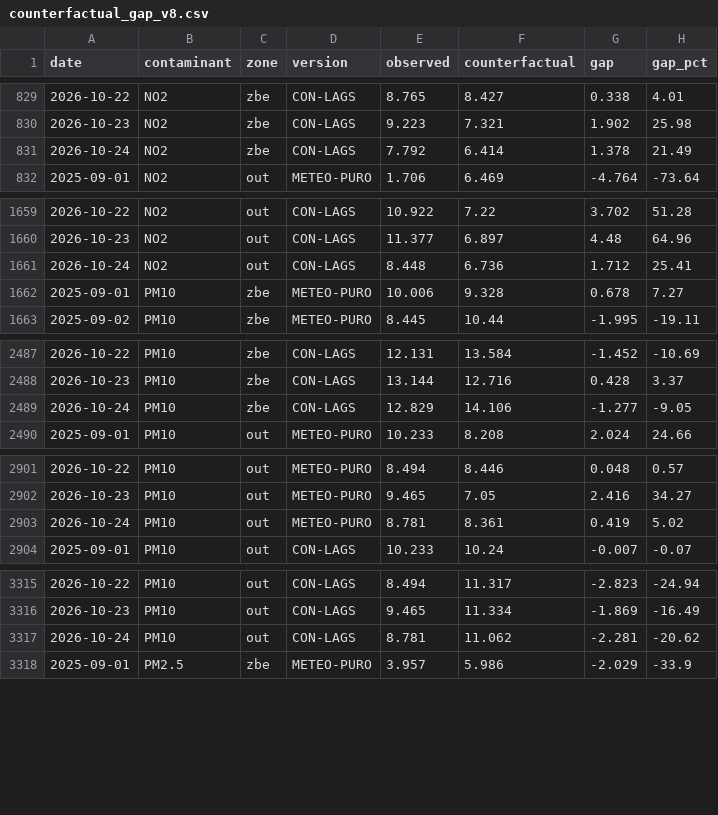
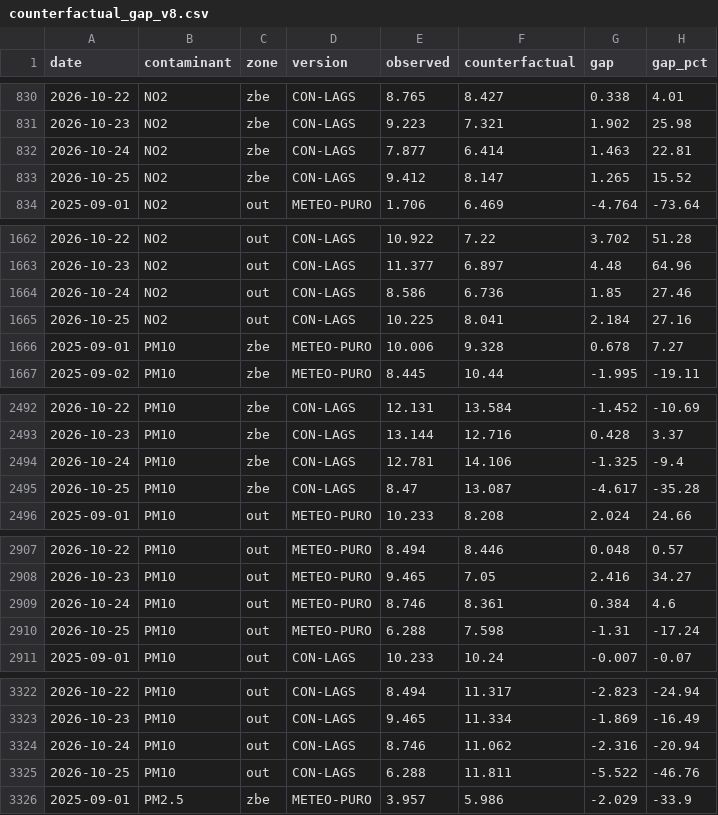
Before and after one commit to eortas/Gasteiz_air_quality, a CSV file: models/counterfactual_gap_v8.csv, drawn as a sheet; only a part is shown, gaps mark what is left out; the diff covers the shown part only.

```diff
--- a/models/counterfactual_gap_v8.csv
+++ b/models/counterfactual_gap_v8.csv
@@ -830,3 +831,4 @@ date,contaminant,zone,version,observed,counterfactual,gap,gap_pct
 2026-10-23,NO2,zbe,CON-LAGS,9.223,7.321,1.902,25.98
-2026-10-24,NO2,zbe,CON-LAGS,7.792,6.414,1.378,21.49
+2026-10-24,NO2,zbe,CON-LAGS,7.877,6.414,1.463,22.81
+2026-10-25,NO2,zbe,CON-LAGS,9.412,8.147,1.265,15.52
 2025-09-01,NO2,out,METEO-PURO,1.706,6.469,-4.764,-73.64
@@ -1660,3 +1663,4 @@ date,contaminant,zone,version,observed,counterfactual,gap,gap_pct
 2026-10-23,NO2,out,CON-LAGS,11.377,6.897,4.48,64.96
-2026-10-24,NO2,out,CON-LAGS,8.448,6.736,1.712,25.41
+2026-10-24,NO2,out,CON-LAGS,8.586,6.736,1.85,27.46
+2026-10-25,NO2,out,CON-LAGS,10.225,8.041,2.184,27.16
 2025-09-01,PM10,zbe,METEO-PURO,10.006,9.328,0.678,7.27
@@ -2488,3 +2493,4 @@ date,contaminant,zone,version,observed,counterfactual,gap,gap_pct
 2026-10-23,PM10,zbe,CON-LAGS,13.144,12.716,0.428,3.37
-2026-10-24,PM10,zbe,CON-LAGS,12.829,14.106,-1.277,-9.05
+2026-10-24,PM10,zbe,CON-LAGS,12.781,14.106,-1.325,-9.4
+2026-10-25,PM10,zbe,CON-LAGS,8.47,13.087,-4.617,-35.28
 2025-09-01,PM10,out,METEO-PURO,10.233,8.208,2.024,24.66
@@ -2902,3 +2908,4 @@ date,contaminant,zone,version,observed,counterfactual,gap,gap_pct
 2026-10-23,PM10,out,METEO-PURO,9.465,7.05,2.416,34.27
-2026-10-24,PM10,out,METEO-PURO,8.781,8.361,0.419,5.02
+2026-10-24,PM10,out,METEO-PURO,8.746,8.361,0.384,4.6
+2026-10-25,PM10,out,METEO-PURO,6.288,7.598,-1.31,-17.24
 2025-09-01,PM10,out,CON-LAGS,10.233,10.24,-0.007,-0.07
@@ -3316,3 +3323,4 @@ date,contaminant,zone,version,observed,counterfactual,gap,gap_pct
 2026-10-23,PM10,out,CON-LAGS,9.465,11.334,-1.869,-16.49
-2026-10-24,PM10,out,CON-LAGS,8.781,11.062,-2.281,-20.62
+2026-10-24,PM10,out,CON-LAGS,8.746,11.062,-2.316,-20.94
+2026-10-25,PM10,out,CON-LAGS,6.288,11.811,-5.522,-46.76
 2025-09-01,PM2.5,zbe,METEO-PURO,3.957,5.986,-2.029,-33.9
```
Also changed, not shown: 7 added rows and 25 edited cells elsewhere in this file, data/processed/station_daily.csv, 26 other files.
